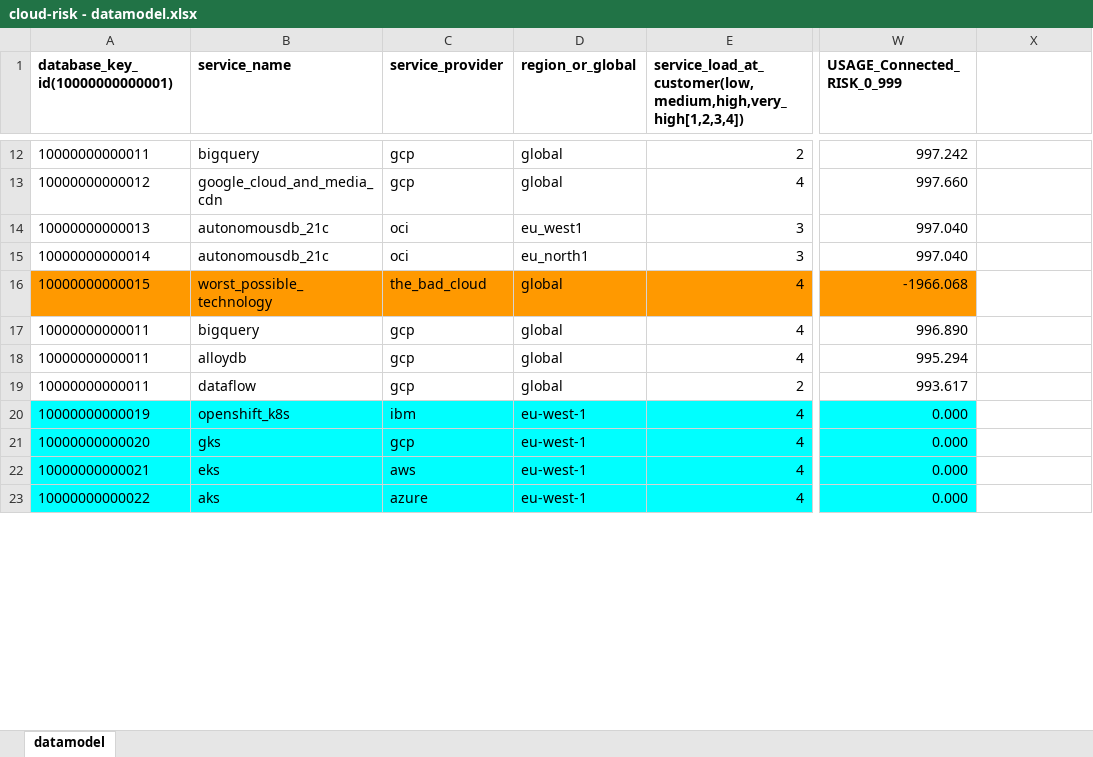
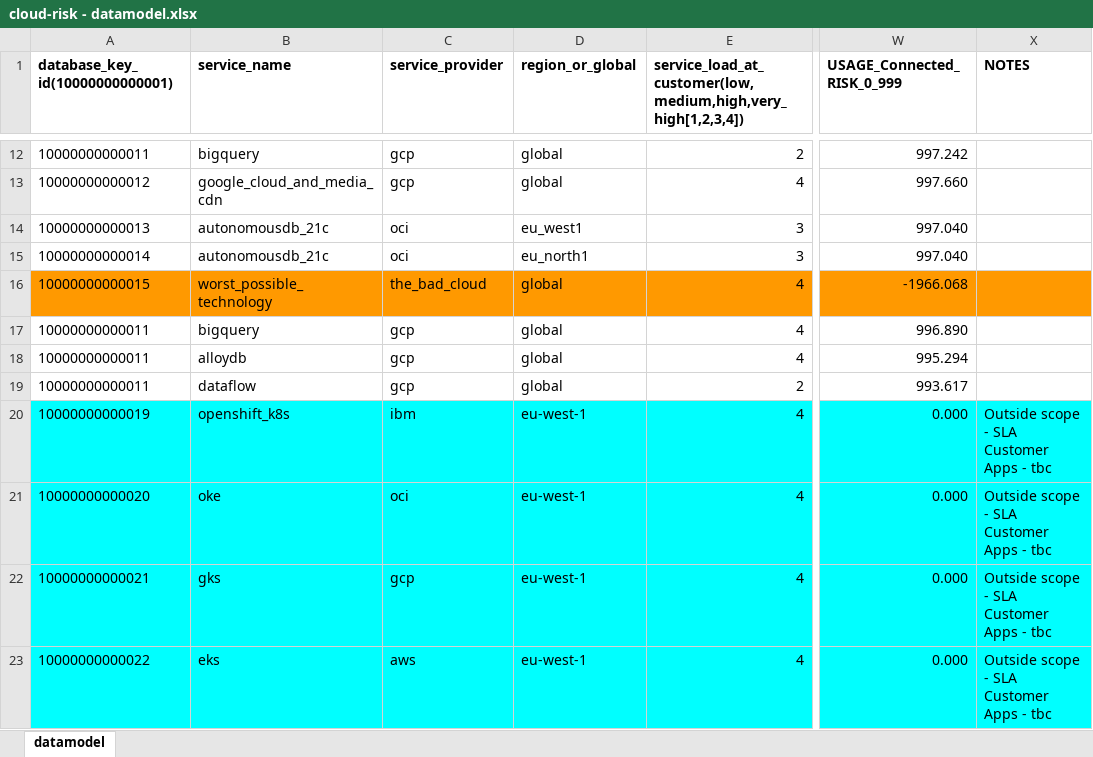
Before and after one commit to jpacerqueira/insureyourtechcloudgraph, an Excel workbook: information/datamodel/cloud-risk - datamodel.xlsx, sheet datamodel, drawn as a sheet; only a part is shown, gaps mark what is left out; values as stored, in another font and other column widths than the file's, no borders; charts and pictures not drawn; the diff covers the shown part only; the diff names each change by its address in the sheet, - before the commit and + after, or states it on an @@ line.

```diff
--- a/information/datamodel/cloud-risk - datamodel.xlsx (sheet datamodel)
+++ b/information/datamodel/cloud-risk - datamodel.xlsx (sheet datamodel)
-X1: (empty)
+X1: NOTES
-X16 fill: none
+X16 fill: #FF9900
-X20:X23 (NOTES): (empty)
+X20:X23 (NOTES): Outside scope - SLA Customer Apps - tbc
-X20:X23 fill: none
+X20:X23 fill: #00FFFF
-B21 (service_name): gks
+B21 (service_name): oke
-C21 (service_provider): gcp
+C21 (service_provider): oci
-B22 (service_name): eks
+B22 (service_name): gks
-C22 (service_provider): aws
+C22 (service_provider): gcp
-B23 (service_name): aks
+B23 (service_name): eks
-C23 (service_provider): azure
+C23 (service_provider): aws
```
Also changed, not shown: 4 added rows, 2 removed rows and 7 edited cells elsewhere in this sheet, 1 other file.
